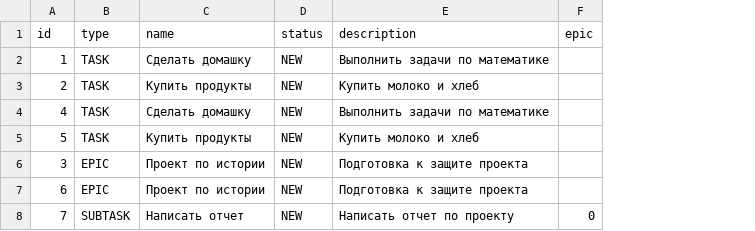
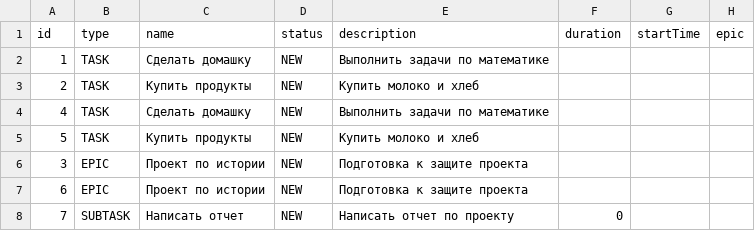
Before and after one commit to Ve-e-droid/java-kanban, a CSV file: data.csv, drawn as a sheet; addresses are those after the commit; the diff names each change by its address in the sheet, - before the commit and + after, or states it on an @@ line.

```diff
--- a/data.csv
+++ b/data.csv
+column F (duration), row 8: 0
+column G (startTime), empty
-H8 (epic): 0
+H8 (epic): (empty)
```
Also changed, not shown: 13 other files.
